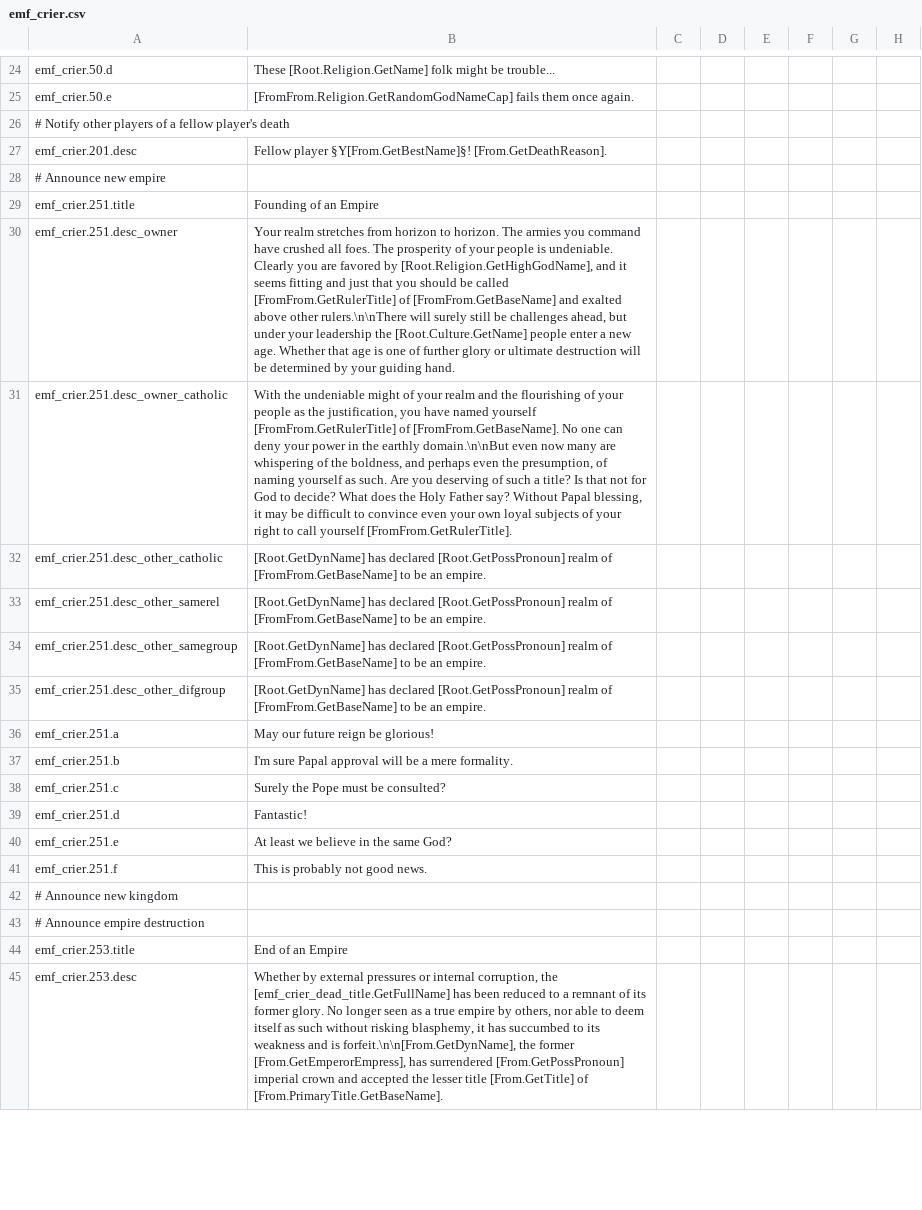
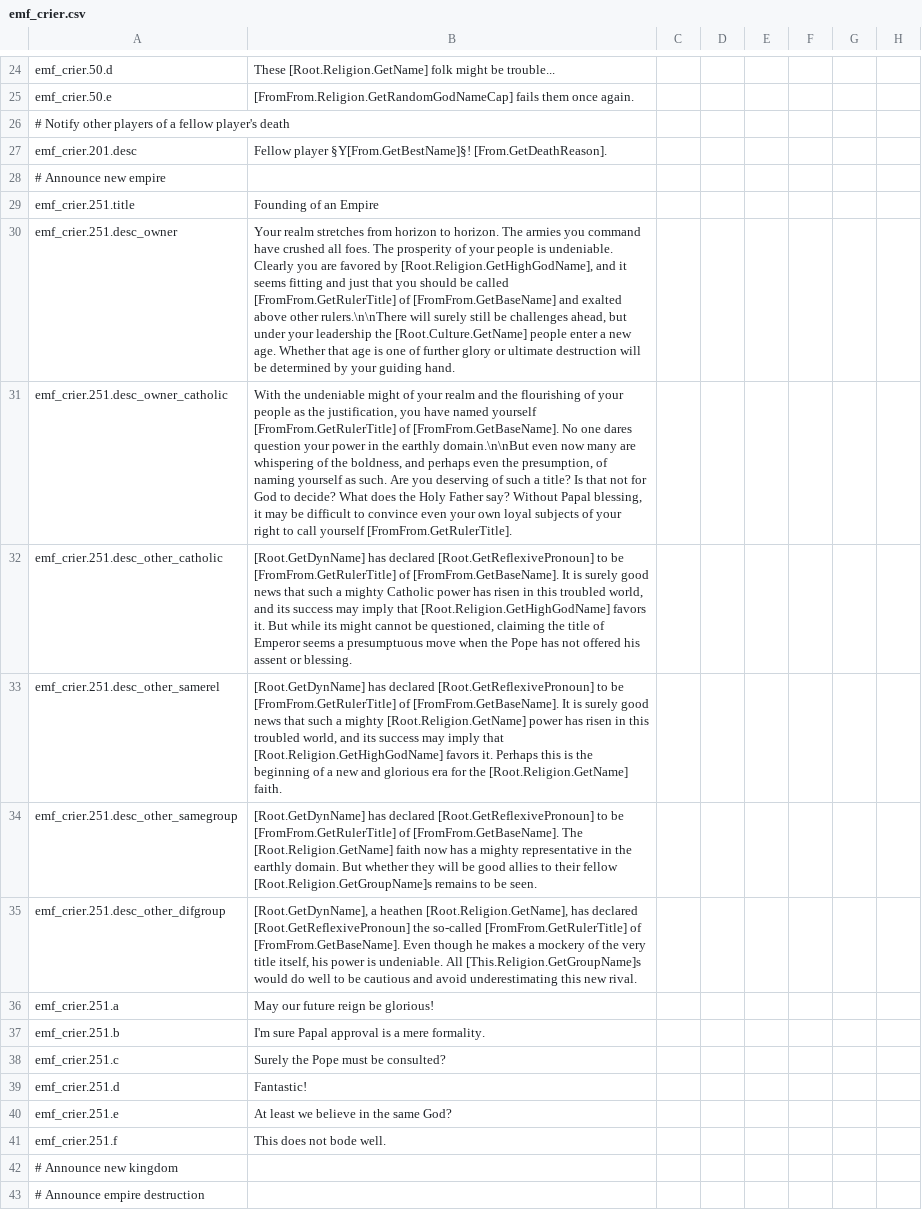
Before and after one commit to EMFTeam/EMF, a CSV file: EMF/localisation/emf_crier.csv, drawn as a sheet; only a part is shown, gaps mark what is left out; the shorter side is filled out with more unchanged rows; the diff names each change by its address in the sheet, - before the commit and + after, or states it on an @@ line.

Commit message:
Crier: Filled out empire formation flavor

```diff
--- a/EMF/localisation/emf_crier.csv
+++ b/EMF/localisation/emf_crier.csv
-B31: …No one can deny your power…
+B31: …No one dares question your power…
-B32: …has declared [Root.GetPossPronoun] realm of [FromFrom.GetBaseName] to be an empire.
+B32: …has declared [Root.GetReflexivePronoun] to be [FromFrom.GetRulerTitle] of [FromFrom.GetBaseName]. It is surely good news that such a mighty Catholic power has risen in this troubled world, and its success may imply that [Root.Religion.GetHighGodName] favors it. But while its might cannot be questioned, claiming the title of Emperor seems a presumptuous move when the Pope has not offered his assent or blessing.
-B33: …has declared [Root.GetPossPronoun] realm of [FromFrom.GetBaseName] to be an empire.
+B33: …has declared [Root.GetReflexivePronoun] to be [FromFrom.GetRulerTitle] of [FromFrom.GetBaseName]. It is surely good news that such a mighty [Root.Religion.GetName] power has risen in this troubled world, and its success may imply that [Root.Religion.GetHighGodName] favors it. Perhaps this is the beginning of a new and glorious era for the [Root.Religion.GetName] faith.
-B34: …has declared [Root.GetPossPronoun] realm of [FromFrom.GetBaseName] to be an empire.
+B34: …has declared [Root.GetReflexivePronoun] to be [FromFrom.GetRulerTitle] of [FromFrom.GetBaseName]. The [Root.Religion.GetName] faith now has a mighty representative in the earthly domain. But whether they will be good allies to their fellow [Root.Religion.GetGroupName]s remains to be seen.
-B35: [Root.GetDynName] has declared [Root.GetPossPronoun] realm of [FromFrom.GetBaseName] to be an empire.
+B35: [Root.GetDynName], a heathen [Root.Religion.GetName], has declared [Root.GetReflexivePronoun] the so-called [FromFrom.GetRulerTitle] of [FromFrom.GetBaseName]. Even though he makes a mockery of the very title itself, his power is undeniable. All [This.Religion.GetGroupName]s would do well to be cautious and avoid underestimating this new rival.
-B37: …Papal approval will be a mere…
+B37: …Papal approval is a mere…
-B41: This is probably not good news.
+B41: This does not bode well.
```
